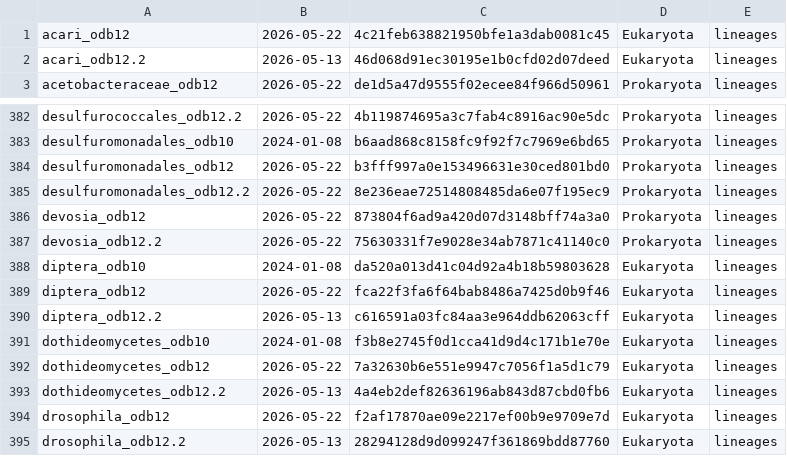
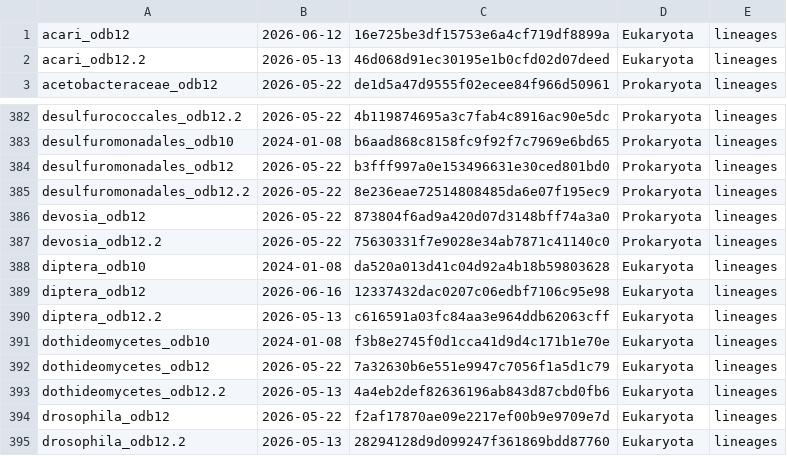
Before and after one commit to EPegueroS/transcriptassembler, a TSV file: assets/busco_test_data/file_versions.tsv, drawn as a sheet; only a part is shown, gaps mark what is left out.

```diff
--- a/assets/busco_test_data/file_versions.tsv
+++ b/assets/busco_test_data/file_versions.tsv
@@ -1,2 +1,2 @@
-acari_odb12	2026-05-22	4c21feb638821950bfe1a3dab0081c45	Eukaryota	lineages
+acari_odb12	2026-06-12	16e725be3df15753e6a4cf719df8899a	Eukaryota	lineages
 acari_odb12.2	2026-05-13	46d068d91ec30195e1b0cfd02d07deed	Eukaryota	lineages
@@ -388,3 +388,3 @@ devosia_odb12.2	2026-05-22	75630331f7e9028e34ab7871c41140c0	Prokaryota	lineages
 diptera_odb10	2024-01-08	da520a013d41c04d92a4b18b59803628	Eukaryota	lineages
-diptera_odb12	2026-05-22	fca22f3fa6f64bab8486a7425d0b9f46	Eukaryota	lineages
+diptera_odb12	2026-06-16	12337432dac0207c06edbf7106c95e98	Eukaryota	lineages
 diptera_odb12.2	2026-05-13	c616591a03fc84aa3e964ddb62063cff	Eukaryota	lineages
```
Also changed, not shown: 19 other files.
